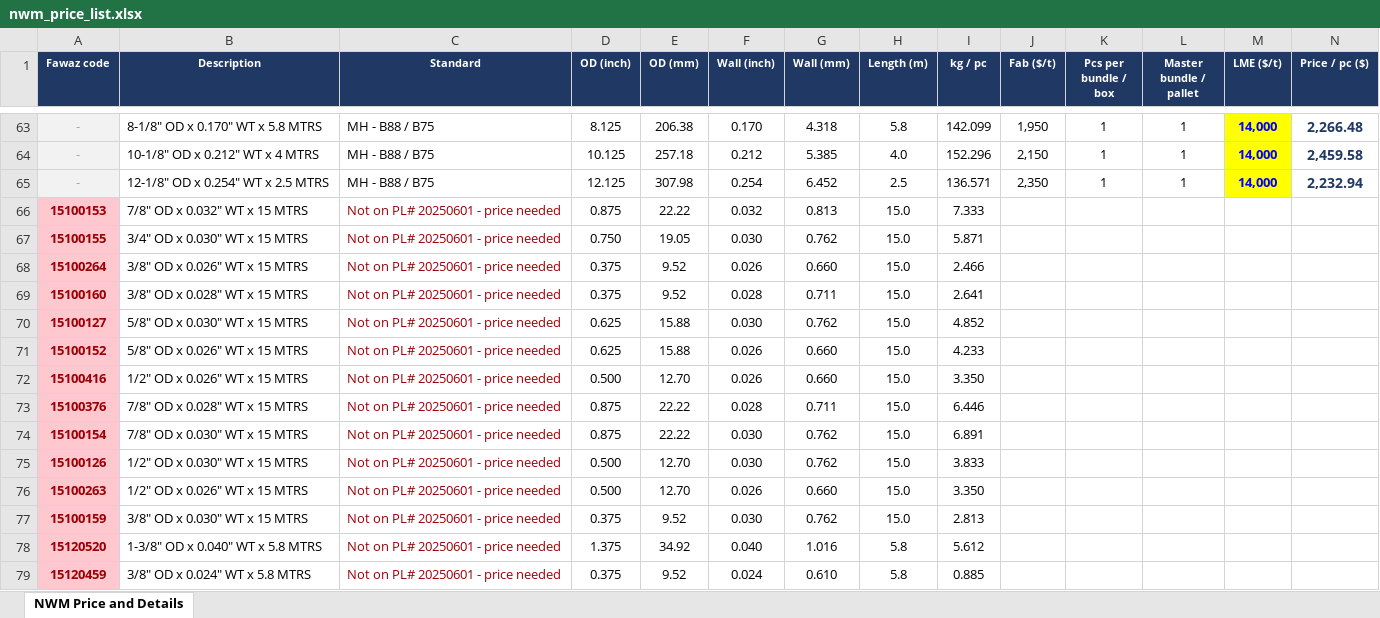
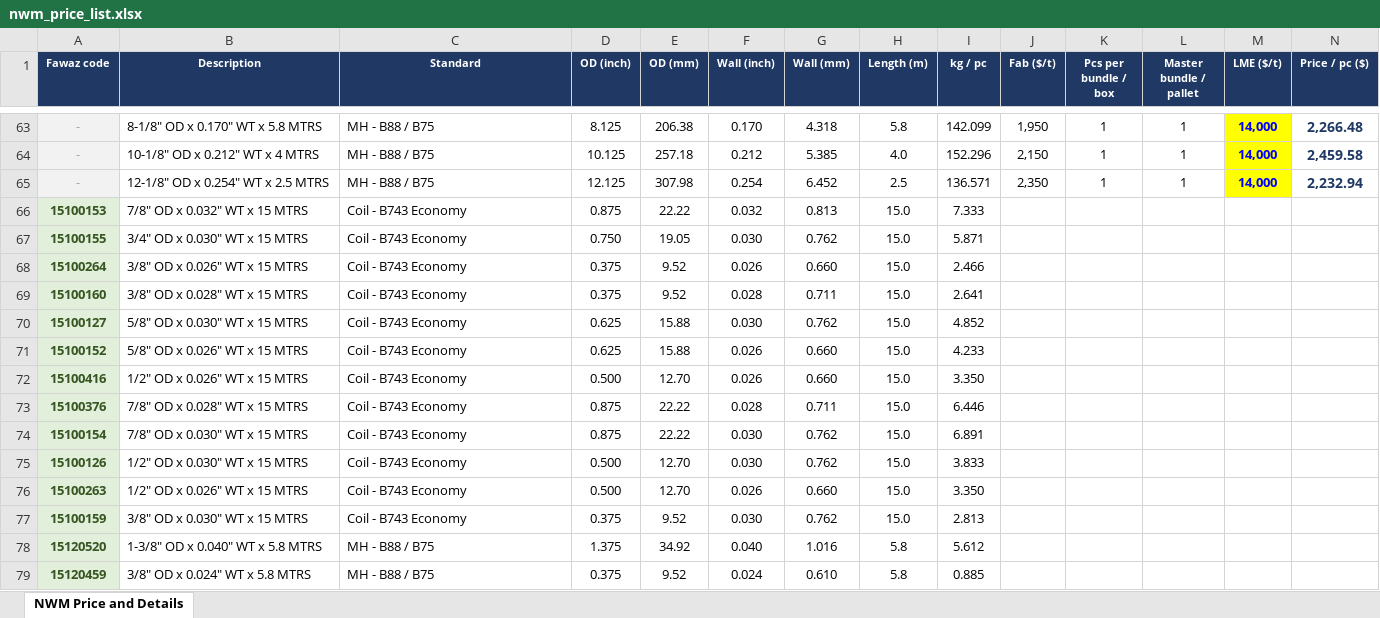
Before and after one commit to ahmednabil9090an-rgb/Ahmed, an Excel workbook: nwm_price_list.xlsx, sheet NWM Price and Details, drawn as a sheet; only a part is shown, gaps mark what is left out; values as stored, in another font and other column widths than the file's, no borders; charts and pictures not drawn; the diff names each change by its address in the sheet, - before the commit and + after, or states it on an @@ line.

```diff
--- a/nwm_price_list.xlsx (sheet NWM Price and Details)
+++ b/nwm_price_list.xlsx (sheet NWM Price and Details)
@@ A66:A79 fill: #FFC7CE → #E2EFDA, text colour: #9C0006 → #375623 @@
-C66:C77 (Standard): Not on PL# 20250601 - price needed
+C66:C77 (Standard): Coil - B743 Economy
-C66:C79 text colour: #9C0006
+C66:C79 text colour: black
-C78:C79 (Standard): Not on PL# 20250601 - price needed
+C78:C79 (Standard): MH - B88 / B75
```
